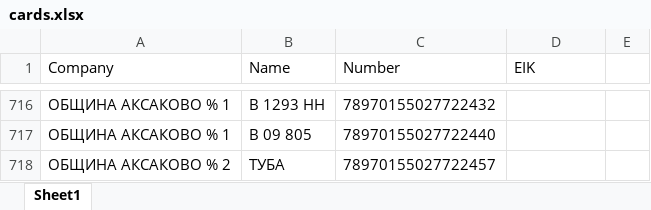
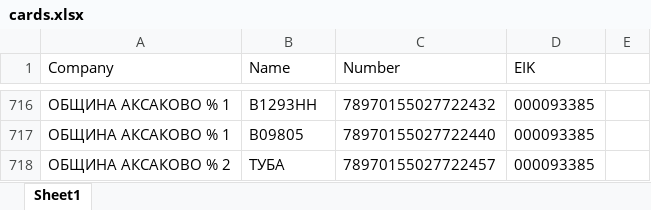
Before and after one commit to plamensve/eko, an Excel workbook: 3_PROJECT_DATA/cards.xlsx, sheet Sheet1, drawn as a sheet; only a part is shown, gaps mark what is left out; values as stored, in another font and other column widths than the file's, no borders; the diff covers the shown part only; the diff names each change by its address in the sheet, - before the commit and + after, or states it on an @@ line.

```diff
--- a/3_PROJECT_DATA/cards.xlsx (sheet Sheet1)
+++ b/3_PROJECT_DATA/cards.xlsx (sheet Sheet1)
-B716 (Name): В 1293 НН
+B716 (Name): В1293НН
-D716:D718 (EIK): (empty)
+D716:D718 (EIK): 000093385
-B717 (Name): В 09 805
+B717 (Name): В09805
```
Also changed, not shown: 54 edited cells elsewhere in this sheet, 4 other files.
